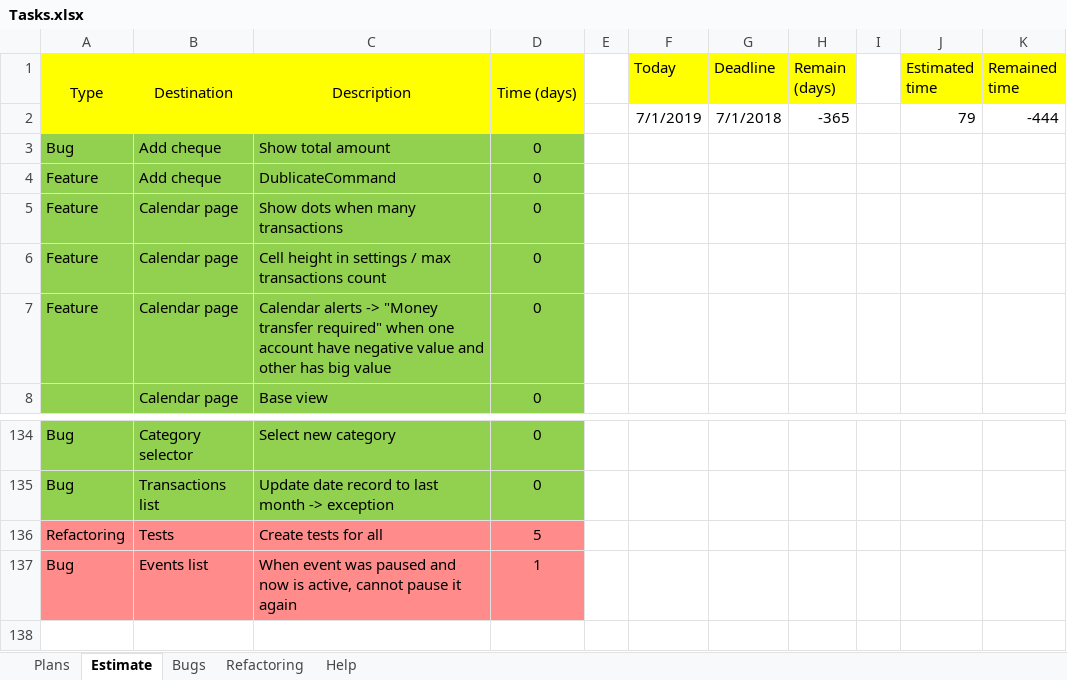
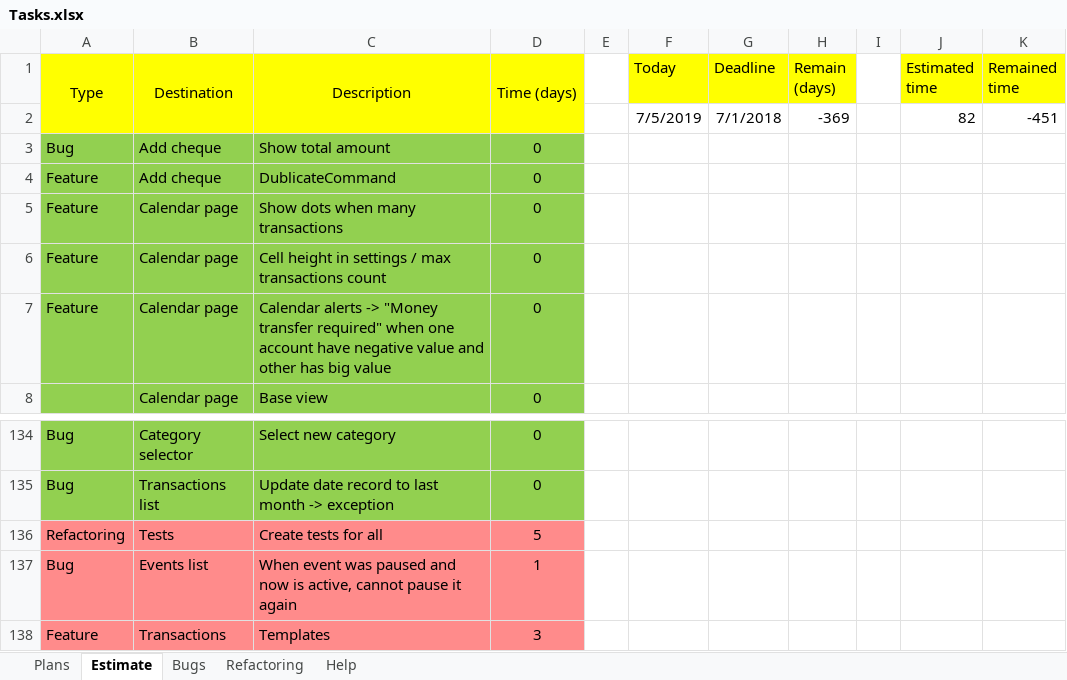
Before and after one commit to Irina1408/MoneyChest.Wpf, an Excel workbook: Tasks.xlsx, sheet Estimate, drawn as a sheet; only a part is shown, gaps mark what is left out; values as stored, in another font and other column widths than the file's, no borders; removed rows and columns are numbered as before the commit, all else as after; the diff names each change by its address in the sheet, - before the commit and + after, or states it on an @@ line.

```diff
--- a/Tasks.xlsx (sheet Estimate)
+++ b/Tasks.xlsx (sheet Estimate)
-row 2:  |  |  |  |  | 7/1/2019 | 7/1/2018 | -365 |  | 79 | -444
+row 2:  |  |  |  |  | 7/5/2019 | 7/1/2018 | -369 |  | 82 | -451
+row 138: Feature | Transactions | Templates | 3
```
Also changed, not shown: 8 other files.
